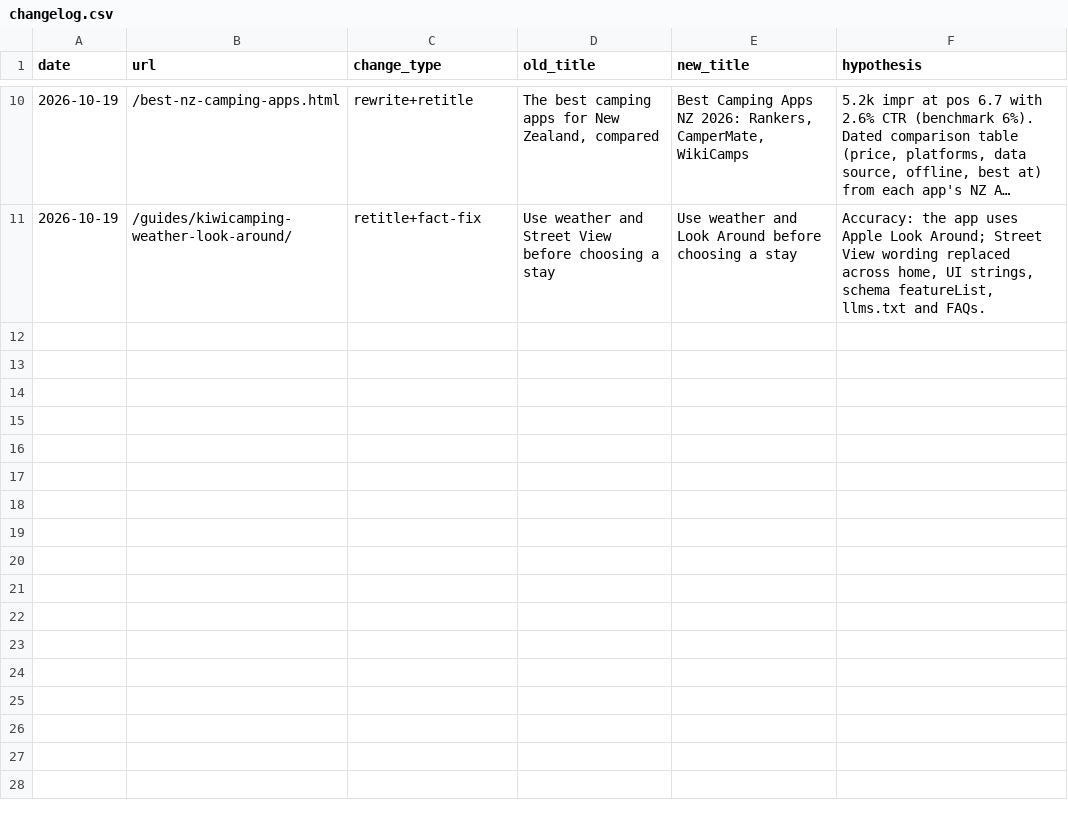
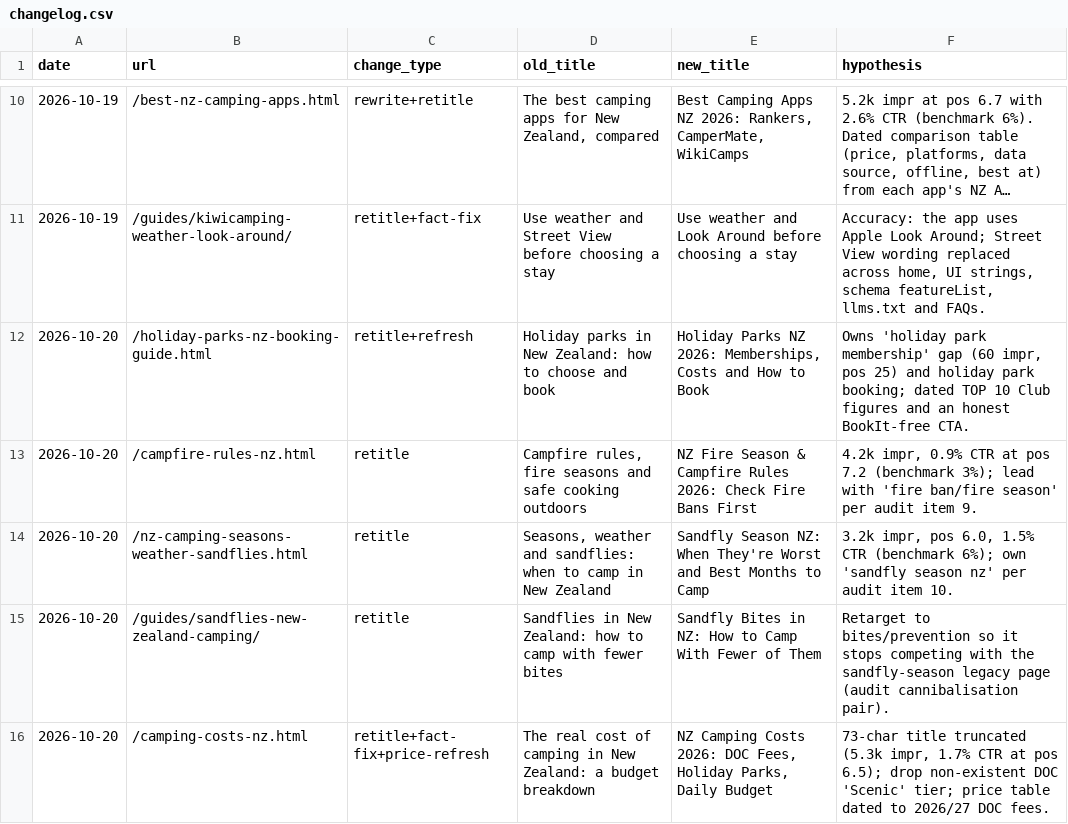
Before and after one commit to CristianRus4/kiwicamping-web, a CSV file: docs/growth/changelog.csv, drawn as a sheet; only a part is shown, gaps mark what is left out; long unchanged cells end in ….

```diff
--- a/docs/growth/changelog.csv
+++ b/docs/growth/changelog.csv
@@ -11 +11,6 @@ date,url,change_type,old_title,new_title,hypothesis
 2026-10-19,/guides/kiwicamping-weather-look-around/,retitle+fact-fix,"Use weather and Street View before choosing a stay","Use weather and Look Around before choosing a stay","Accuracy: the app uses Apple Look Around; Street View wording replaced across home, UI strings, schema featureList, llms.txt and FAQs."
+2026-10-20,/holiday-parks-nz-booking-guide.html,retitle+refresh,"Holiday parks in New Zealand: how to choose and book","Holiday Parks NZ 2026: Memberships, Costs and How to Book","Owns 'holiday park membership' gap (60 impr, pos 25) and holiday park booking; dated TOP 10 Club figures and an honest BookIt-free CTA."
+2026-10-20,/campfire-rules-nz.html,retitle,"Campfire rules, fire seasons and safe cooking outdoors","NZ Fire Season & Campfire Rules 2026: Check Fire Bans First","4.2k impr, 0.9% CTR at pos 7.2 (benchmark 3%); lead with 'fire ban/fire season' per audit item 9."
+2026-10-20,/nz-camping-seasons-weather-sandflies.html,retitle,"Seasons, weather and sandflies: when to camp in New Zealand","Sandfly Season NZ: When They're Worst and Best Months to Camp","3.2k impr, pos 6.0, 1.5% CTR (benchmark 6%); own 'sandfly season nz' per audit item 10."
+2026-10-20,/guides/sandflies-new-zealand-camping/,retitle,"Sandflies in New Zealand: how to camp with fewer bites","Sandfly Bites in NZ: How to Camp With Fewer of Them","Retarget to bites/prevention so it stops competing with the sandfly-season legacy page (audit cannibalisation pair)."
+2026-10-20,/camping-costs-nz.html,retitle+fact-fix+price-refresh,"The real cost of camping in New Zealand: a budget breakdown","NZ Camping Costs 2026: DOC Fees, Holiday Parks, Daily Budget","73-char title truncated (5.3k impr, 1.7% CTR at pos 6.5); drop non-existent DOC 'Scenic' tier; price table dated to 2026/27 DOC fees."
```
Also changed, not shown: 3 other files.
